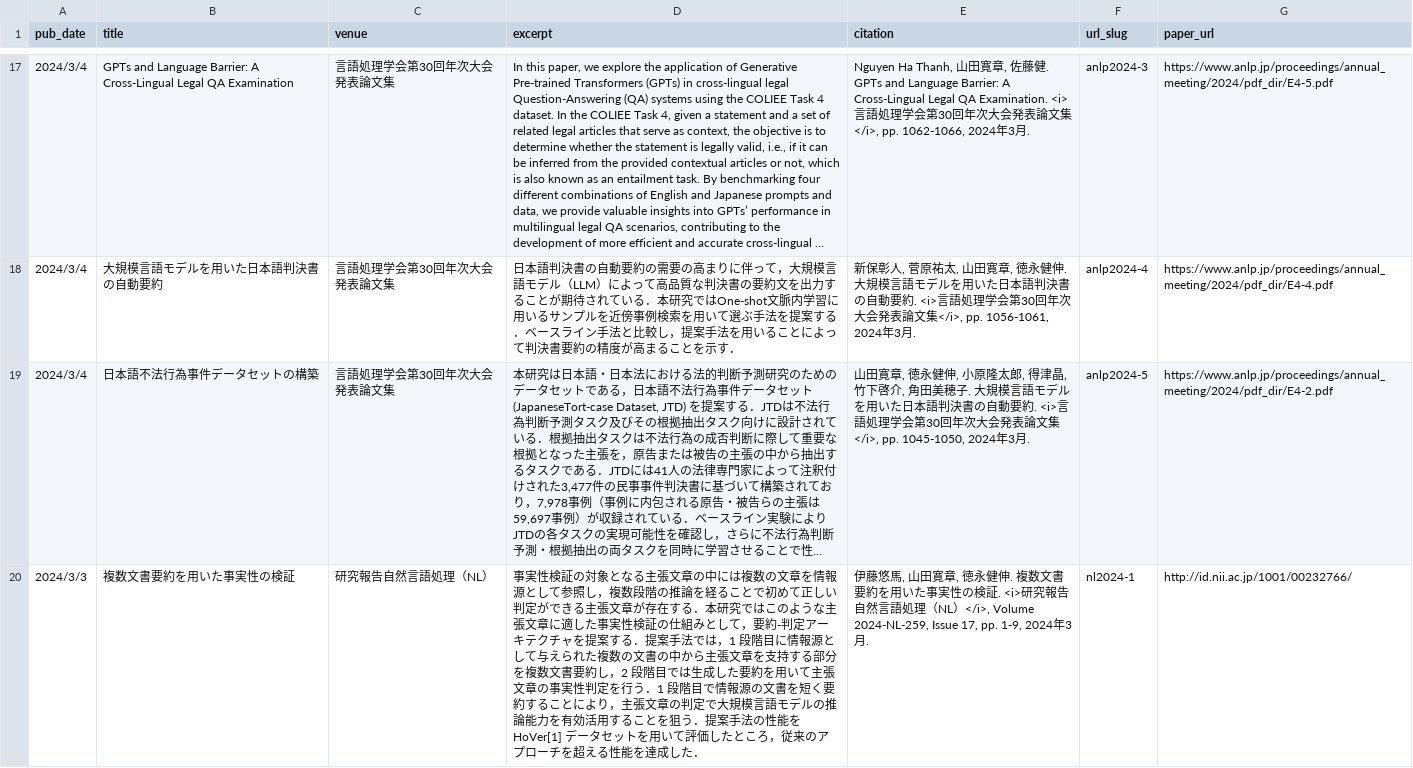
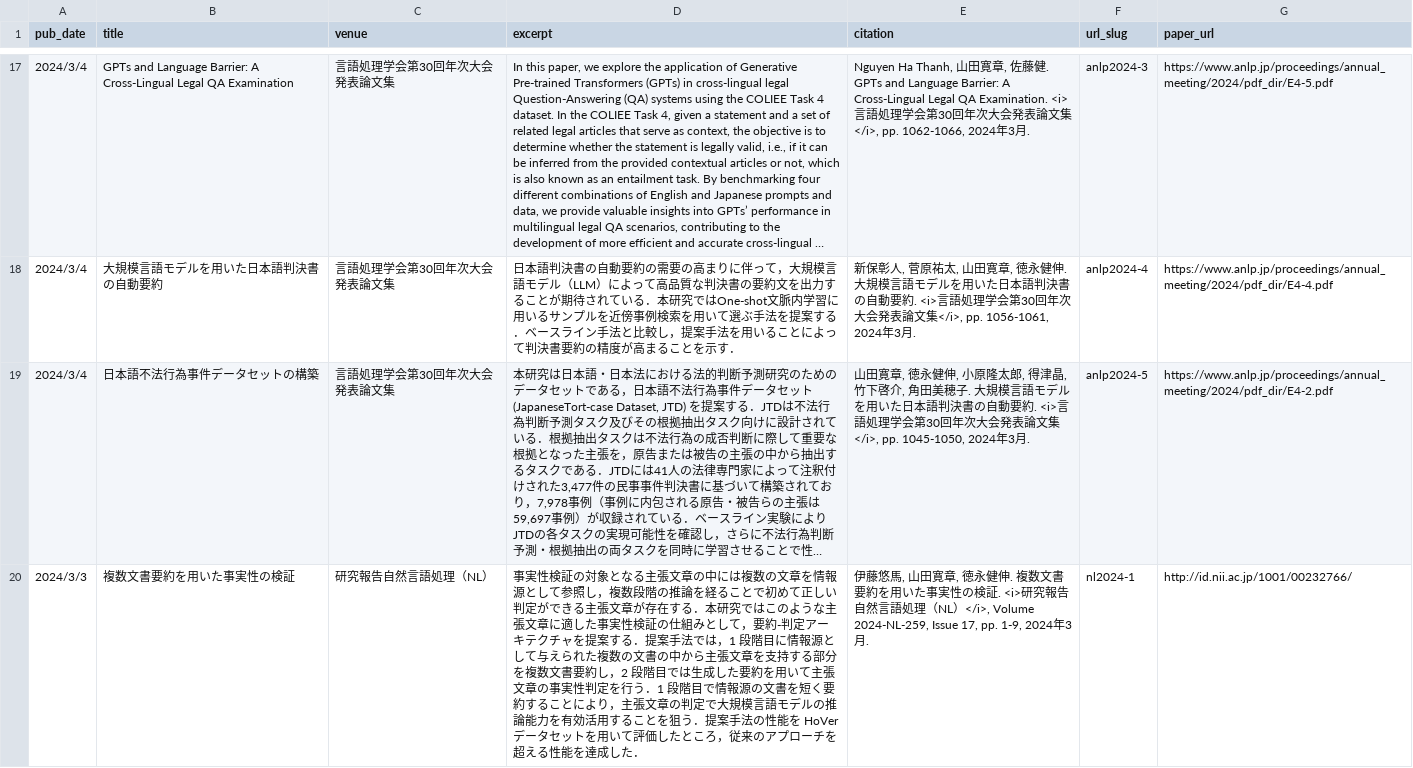
Before and after one commit to nightowl-jp/nightowl-jp.github.io, a TSV file: markdown_generator/publications_nr.tsv, drawn as a sheet; only a part is shown, gaps mark what is left out; long unchanged cells end in …; the diff names each change by its address in the sheet, - before the commit and + after, or states it on an @@ line.

```diff
--- a/markdown_generator/publications_nr.tsv
+++ b/markdown_generator/publications_nr.tsv
-D20 (excerpt): …性能を HoVer[1] データセ…
+D20 (excerpt): …性能を HoVerデータセ…
```
Also changed, not shown: 1 other file.
